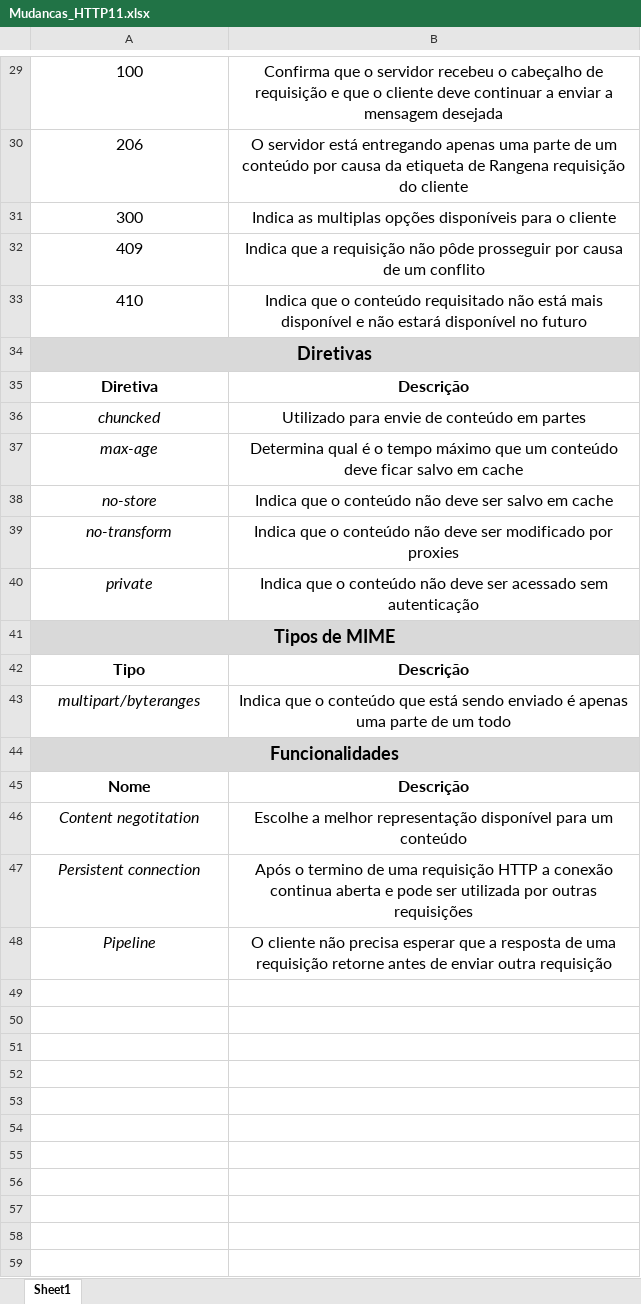
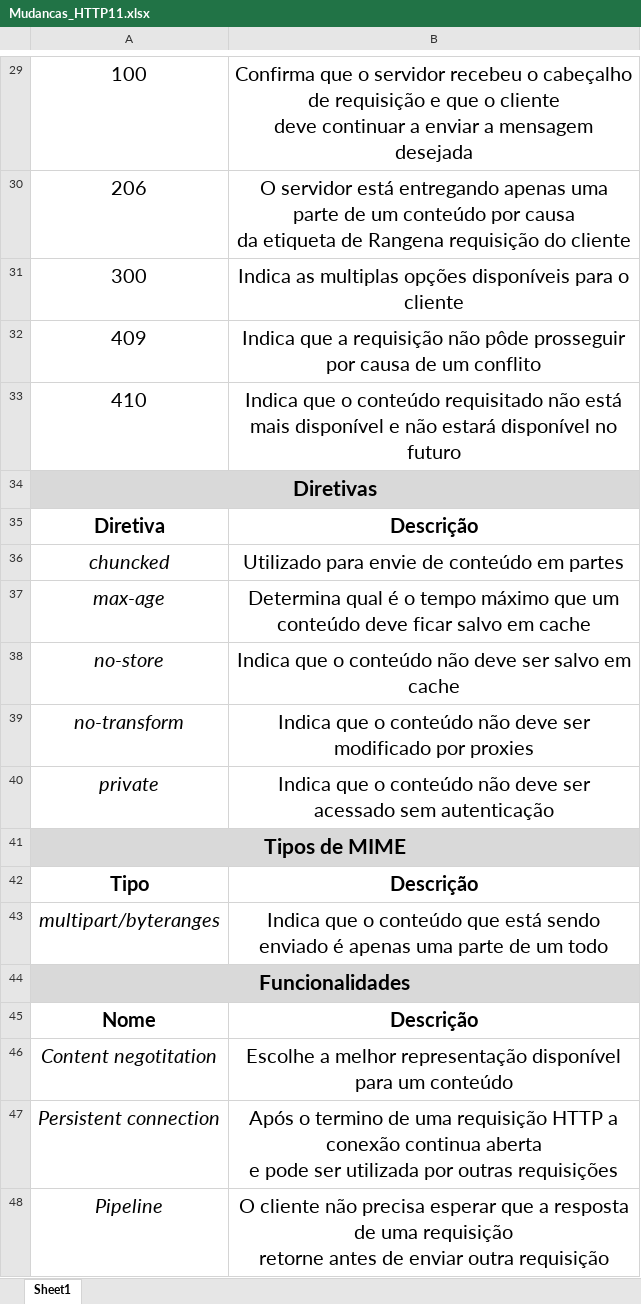
Before and after one commit to pcolenbr/TCC, an Excel workbook: Projeto Final/backup/Mudancas_HTTP11.xlsx, sheet Sheet1, drawn as a sheet; only a part is shown, gaps mark what is left out; values as stored, in another font and other column widths than the file's, no borders; the diff covers the shown part only; the diff names each change by its address in the sheet, - before the commit and + after, or states it on an @@ line.

```diff
--- a/Projeto Final/backup/Mudancas_HTTP11.xlsx (sheet Sheet1)
+++ b/Projeto Final/backup/Mudancas_HTTP11.xlsx (sheet Sheet1)
@@ A29:B33 text size: larger @@
-B29: …mensagem desejada
+B29: …mensagem desejada
-B30: …do cliente
+B30: …do cliente
@@ A34 text size: larger @@
@@ A35:B40 text size: larger @@
@@ A41 text size: larger @@
@@ A42:B43 text size: larger @@
@@ A44 text size: larger @@
@@ A45:B48 text size: larger @@
-B47: …outras requisições
+B47: …outras requisições
-B48: …outra requisição
+B48: …outra requisição
```
Also changed, not shown: cell formats elsewhere in this sheet, 51 other files.
